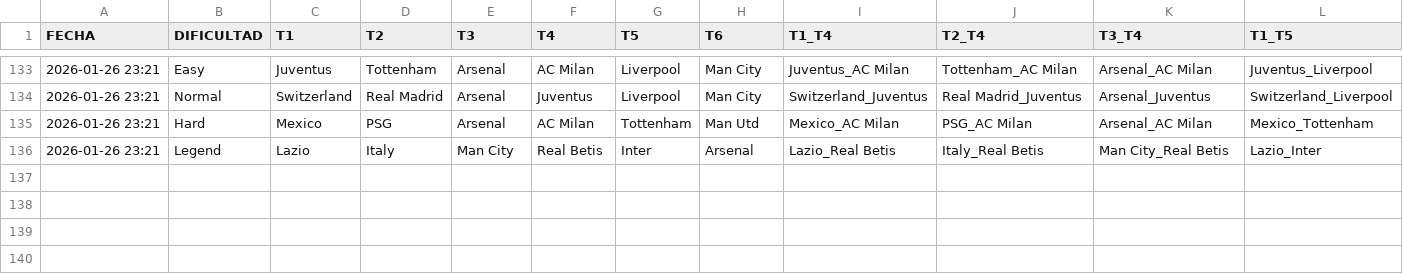
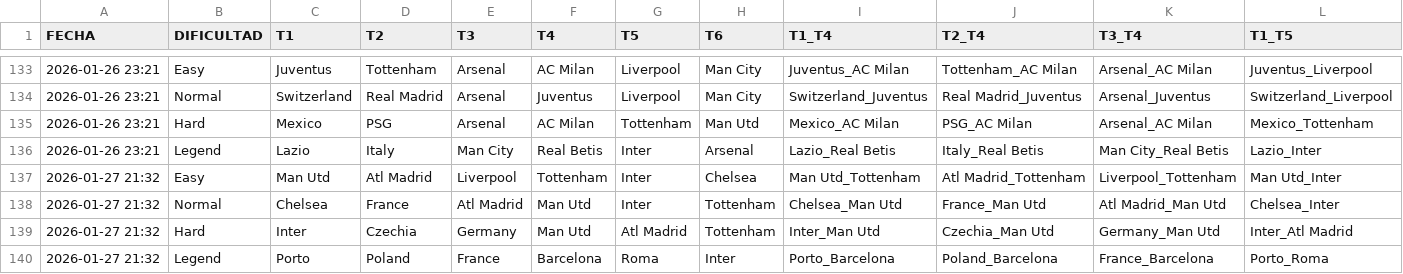
Before and after one commit to candelamtx32/scraping_futbol11, a CSV file: historial_grid.csv, drawn as a sheet; only a part is shown, gaps mark what is left out; rows hold the shown columns only; the diff names each change by its address in the sheet, - before the commit and + after, or states it on an @@ line.

```diff
--- a/historial_grid.csv
+++ b/historial_grid.csv
+row 137: 2026-01-27 21:32 | Easy | Man Utd | Atl Madrid | Liverpool | Tottenham | Inter | Chelsea | Man Utd_Tottenham | Atl Madrid_Tottenham | Liverpool_Tottenham | Man Utd_Inter
+row 138: 2026-01-27 21:32 | Normal | Chelsea | France | Atl Madrid | Man Utd | Inter | Tottenham | Chelsea_Man Utd | France_Man Utd | Atl Madrid_Man Utd | Chelsea_Inter
+row 139: 2026-01-27 21:32 | Hard | Inter | Czechia | Germany | Man Utd | Atl Madrid | Tottenham | Inter_Man Utd | Czechia_Man Utd | Germany_Man Utd | Inter_Atl Madrid
+row 140: 2026-01-27 21:32 | Legend | Porto | Poland | France | Barcelona | Roma | Inter | Porto_Barcelona | Poland_Barcelona | France_Barcelona | Porto_Roma
```
Also changed, not shown: historial_connections.csv, historial_formaciones.csv, 1 other file.
